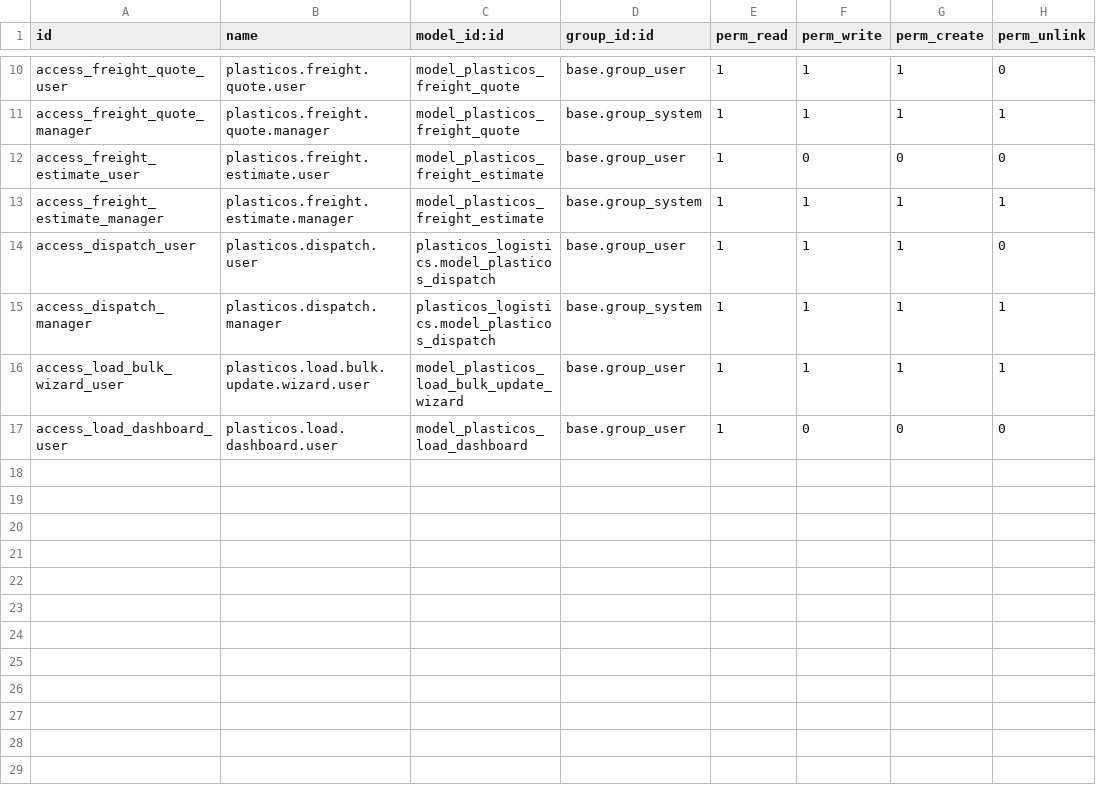
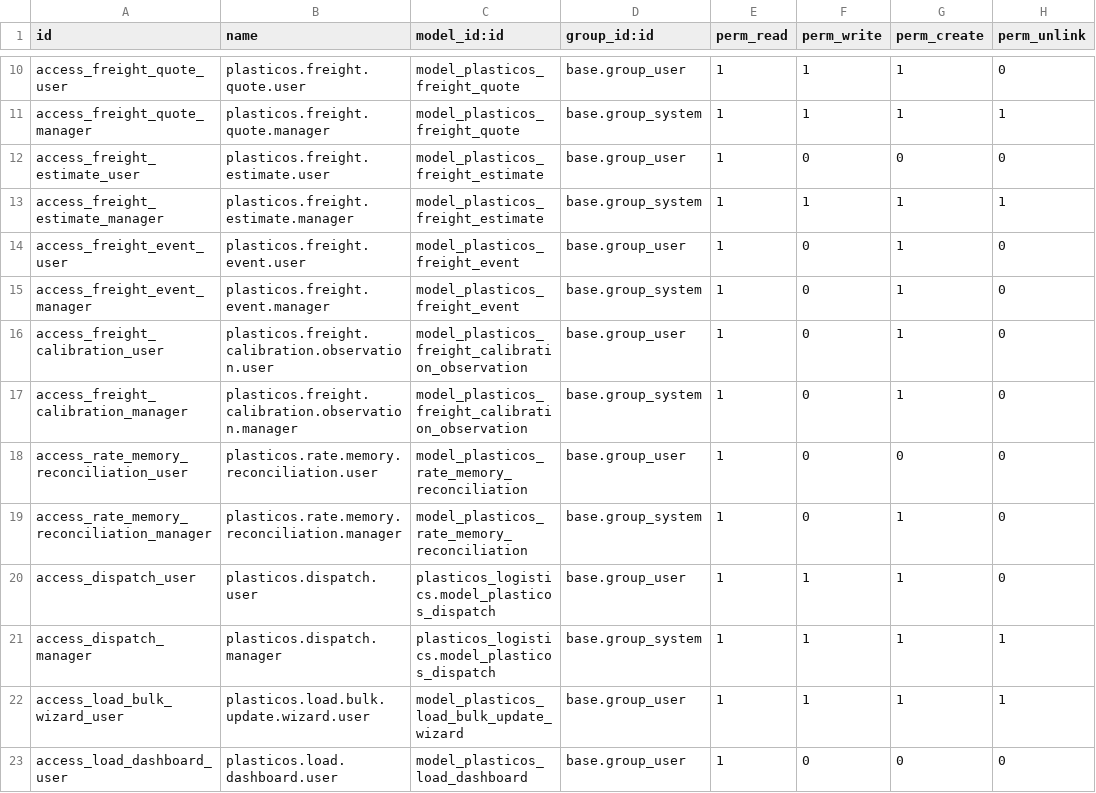
Before and after one commit to cryptoxdog/IB-Odoo_19, a CSV file: plasticos_logistics/security/ir.model.access.csv, drawn as a sheet; only a part is shown, gaps mark what is left out.

Commit message:
feat(logistics): add Linda local governance control plane

```diff
--- a/plasticos_logistics/security/ir.model.access.csv
+++ b/plasticos_logistics/security/ir.model.access.csv
@@ -13,2 +13,8 @@ access_freight_estimate_user,plasticos.freight.estimate.user,model_plasticos_fre
 access_freight_estimate_manager,plasticos.freight.estimate.manager,model_plasticos_freight_estimate,base.group_system,1,1,1,1
+access_freight_event_user,plasticos.freight.event.user,model_plasticos_freight_event,base.group_user,1,0,1,0
+access_freight_event_manager,plasticos.freight.event.manager,model_plasticos_freight_event,base.group_system,1,0,1,0
+access_freight_calibration_user,plasticos.freight.calibration.observation.user,model_plasticos_freight_calibration_observation,base.group_user,1,0,1,0
+access_freight_calibration_manager,plasticos.freight.calibration.observation.manager,model_plasticos_freight_calibration_observation,base.group_system,1,0,1,0
+access_rate_memory_reconciliation_user,plasticos.rate.memory.reconciliation.user,model_plasticos_rate_memory_reconciliation,base.group_user,1,0,0,0
+access_rate_memory_reconciliation_manager,plasticos.rate.memory.reconciliation.manager,model_plasticos_rate_memory_reconciliation,base.group_system,1,0,1,0
 access_dispatch_user,plasticos.dispatch.user,plasticos_logistics.model_plasticos_dispatch,base.group_user,1,1,1,0
```
Also changed, not shown: 11 other files.
